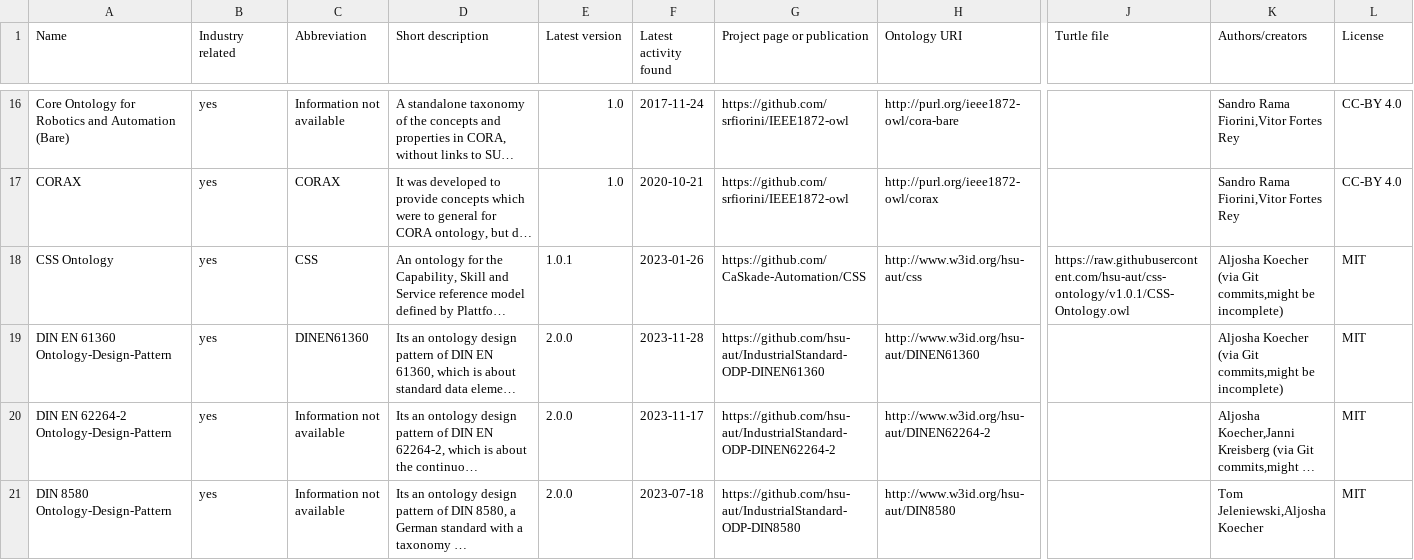
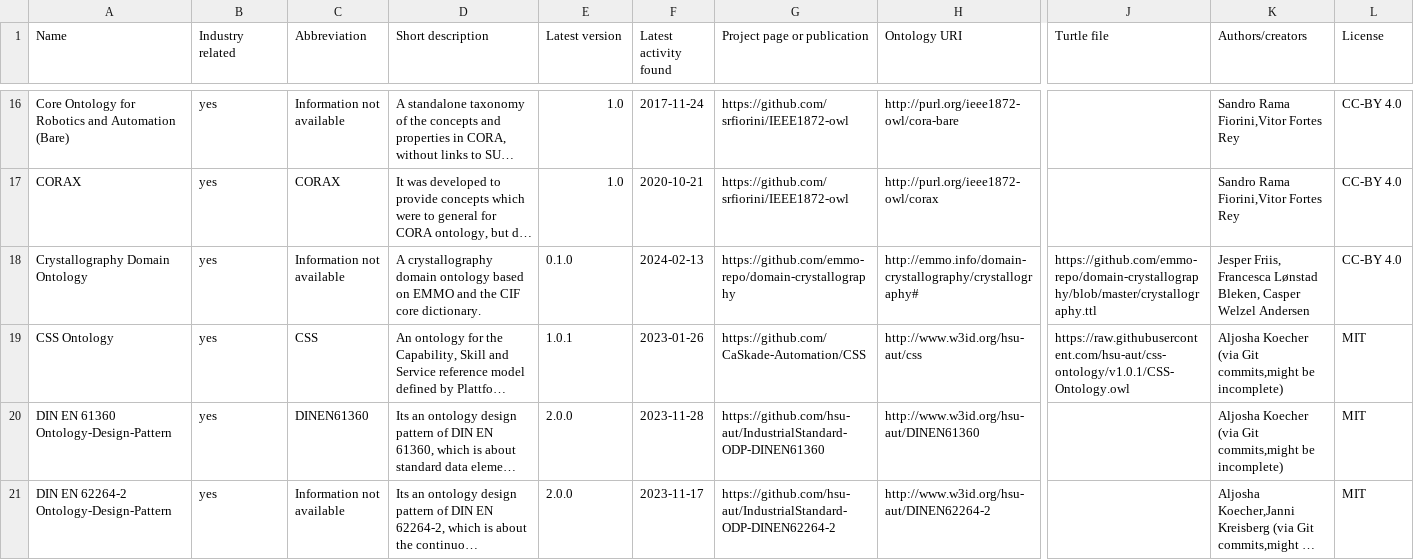
Before and after one commit to k00ni/manufacturing-industry-ontology-list, a CSV file: ontologies.csv, drawn as a sheet; only a part is shown, gaps mark what is left out; the shorter side is filled out with more unchanged rows; long unchanged cells end in …; rows hold the shown columns only; the diff names each change by its address in the sheet, - before the commit and + after, or states it on an @@ line.

```diff
--- a/ontologies.csv
+++ b/ontologies.csv
+row 18: Crystallography Domain Ontology | yes | Information not available | A crystallography domain ontology based on EMMO and the CIF core dictionary. | 0.1.0 | 2024-02-13 | https://github.com/emmo-repo/domain-crystallography | http://emmo.info/domain-crystallography/crystallography# | https://github.com/emmo-repo/domain-crystallography/blob/master/crystallography.ttl | Jesper Friis, Francesca Lønstad Bleken, Casper Welzel Andersen | CC-BY 4.0
```
Also changed, not shown: 2 other files.
